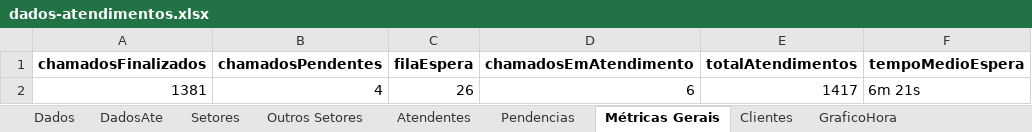
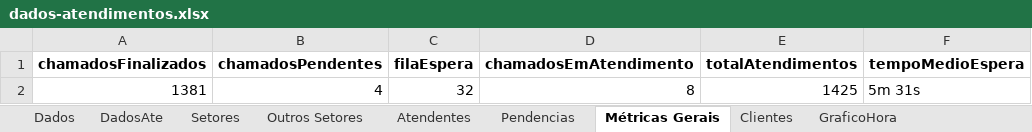
Before and after one commit to GabrielSilvaRit/Excel-painel, an Excel workbook: dados-atendimentos.xlsx, sheet Métricas Gerais, drawn as a sheet; values as stored, in another font and other column widths than the file's, no borders; the diff names each change by its address in the sheet, - before the commit and + after, or states it on an @@ line.

```diff
--- a/dados-atendimentos.xlsx (sheet Métricas Gerais)
+++ b/dados-atendimentos.xlsx (sheet Métricas Gerais)
-C2 (filaEspera): 26
+C2 (filaEspera): 32
-D2 (chamadosEmAtendimento): 6
+D2 (chamadosEmAtendimento): 8
-E2 (totalAtendimentos): 1417
+E2 (totalAtendimentos): 1425
-F2 (tempoMedioEspera): 6m 21s
+F2 (tempoMedioEspera): 5m 31s
```
Also changed, not shown: sheet Dados, sheet DadosAte, sheet Setores, sheet Pendencias.
